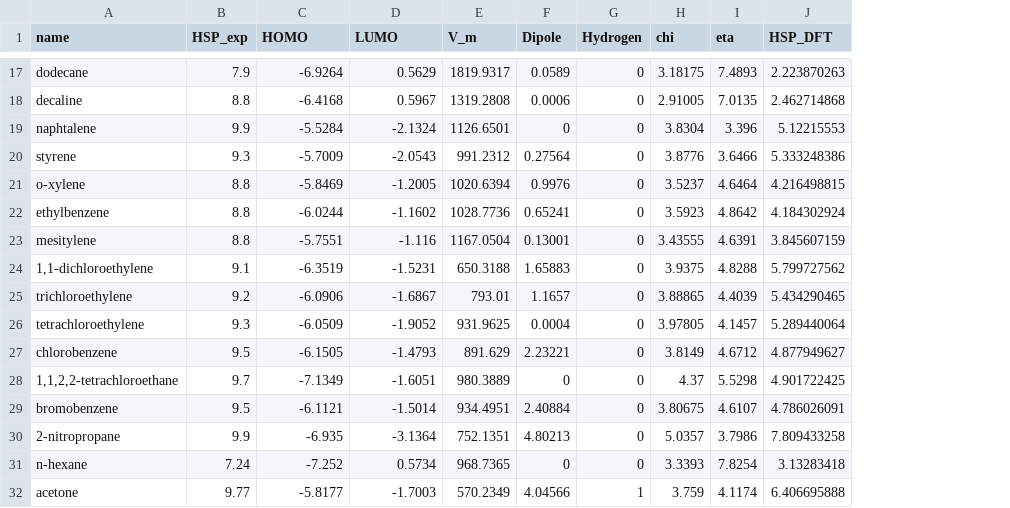
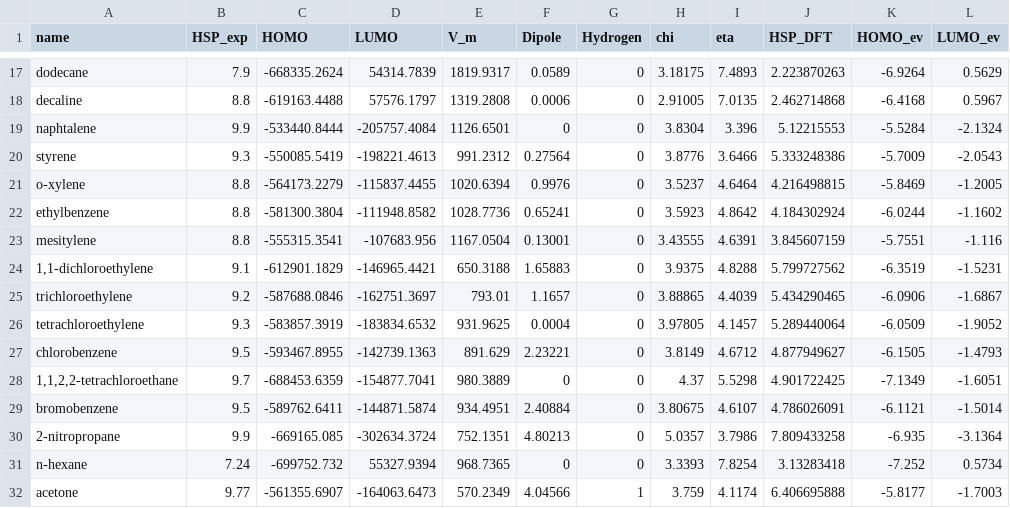
Before and after one commit to lexin-chen/Hildebrand, a CSV file: all_molecules.csv, drawn as a sheet; only a part is shown, gaps mark what is left out; the diff covers the shown part only; the diff names each change by its address in the sheet, - before the commit and + after, or states it on an @@ line.

```diff
--- a/all_molecules.csv
+++ b/all_molecules.csv
+column K (HOMO_ev), rows 17-32: -6.9264 | -6.4168 | -5.5284 | -5.7009 | -5.8469 | -6.0244 | -5.7551 | -6.3519 | -6.0906 | -6.0509 | -6.1505 | -7.1349 | -6.1121 | -6.935 | -7.252 | -5.8177
+column L (LUMO_ev), rows 17-32: 0.5629 | 0.5967 | -2.1324 | -2.0543 | -1.2005 | -1.1602 | -1.116 | -1.5231 | -1.6867 | -1.9052 | -1.4793 | -1.6051 | -1.5014 | -3.1364 | 0.5734 | -1.7003
-C17 (HOMO): -6.9264
+C17 (HOMO): -668335.2624
-D17 (LUMO): 0.5629
+D17 (LUMO): 54314.7839
-C18 (HOMO): -6.4168
+C18 (HOMO): -619163.4488
-D18 (LUMO): 0.5967
+D18 (LUMO): 57576.1797
-C19 (HOMO): -5.5284
+C19 (HOMO): -533440.8444
-D19 (LUMO): -2.1324
+D19 (LUMO): -205757.4084
-C20 (HOMO): -5.7009
+C20 (HOMO): -550085.5419
-D20 (LUMO): -2.0543
+D20 (LUMO): -198221.4613
-C21 (HOMO): -5.8469
+C21 (HOMO): -564173.2279
-D21 (LUMO): -1.2005
+D21 (LUMO): -115837.4455
-C22 (HOMO): -6.0244
+C22 (HOMO): -581300.3804
-D22 (LUMO): -1.1602
+D22 (LUMO): -111948.8582
-C23 (HOMO): -5.7551
+C23 (HOMO): -555315.3541
-D23 (LUMO): -1.116
+D23 (LUMO): -107683.956
-C24 (HOMO): -6.3519
+C24 (HOMO): -612901.1829
-D24 (LUMO): -1.5231
+D24 (LUMO): -146965.4421
-C25 (HOMO): -6.0906
+C25 (HOMO): -587688.0846
-D25 (LUMO): -1.6867
+D25 (LUMO): -162751.3697
-C26 (HOMO): -6.0509
+C26 (HOMO): -583857.3919
-D26 (LUMO): -1.9052
+D26 (LUMO): -183834.6532
-C27 (HOMO): -6.1505
+C27 (HOMO): -593467.8955
-D27 (LUMO): -1.4793
+D27 (LUMO): -142739.1363
-C28 (HOMO): -7.1349
+C28 (HOMO): -688453.6359
-D28 (LUMO): -1.6051
+D28 (LUMO): -154877.7041
-C29 (HOMO): -6.1121
+C29 (HOMO): -589762.6411
-D29 (LUMO): -1.5014
+D29 (LUMO): -144871.5874
-C30 (HOMO): -6.935
+C30 (HOMO): -669165.085
-D30 (LUMO): -3.1364
+D30 (LUMO): -302634.3724
-C31 (HOMO): -7.252
+C31 (HOMO): -699752.732
-D31 (LUMO): 0.5734
+D31 (LUMO): 55327.9394
-C32 (HOMO): -5.8177
+C32 (HOMO): -561355.6907
-D32 (LUMO): -1.7003
+D32 (LUMO): -164063.6473
```
Also changed, not shown: 60 edited cells elsewhere in this file, 4 other files.
